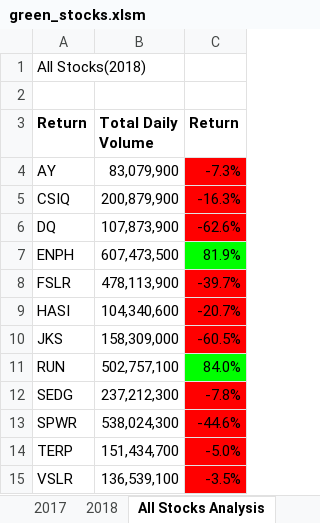
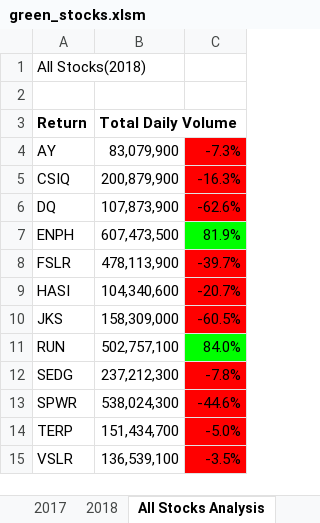
Before and after one commit to rvasquez1019/Stock-analysis, an Excel workbook: green_stocks.xlsm, sheet All Stocks Analysis, drawn as a sheet; values as stored, in another font and other column widths than the file's, no borders; charts and pictures not drawn; the diff names each change by its address in the sheet, - before the commit and + after, or states it on an @@ line.

Commit message:
Add files via upload

```diff
--- a/green_stocks.xlsm (sheet All Stocks Analysis)
+++ b/green_stocks.xlsm (sheet All Stocks Analysis)
-C3: Return
+C3: (empty)
```
Also changed, not shown: charts or pictures.
